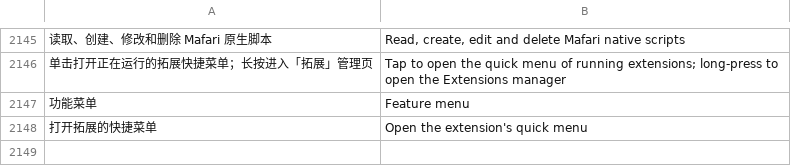
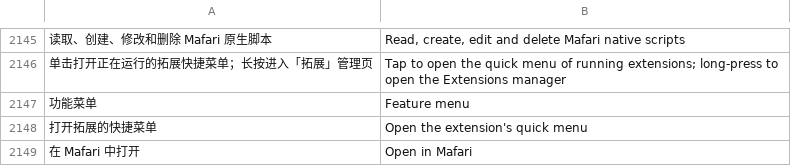
Before and after one commit to rosenii/mafari, a TSV file: app/src/main/assets/i18n/en.tsv, drawn as a sheet; only a part is shown, gaps mark what is left out; the diff names each change by its address in the sheet, - before the commit and + after, or states it on an @@ line.

```diff
--- a/app/src/main/assets/i18n/en.tsv
+++ b/app/src/main/assets/i18n/en.tsv
+row 2149: 在 Mafari 中打开 | Open in Mafari
```
Also changed, not shown: 6 other files.
